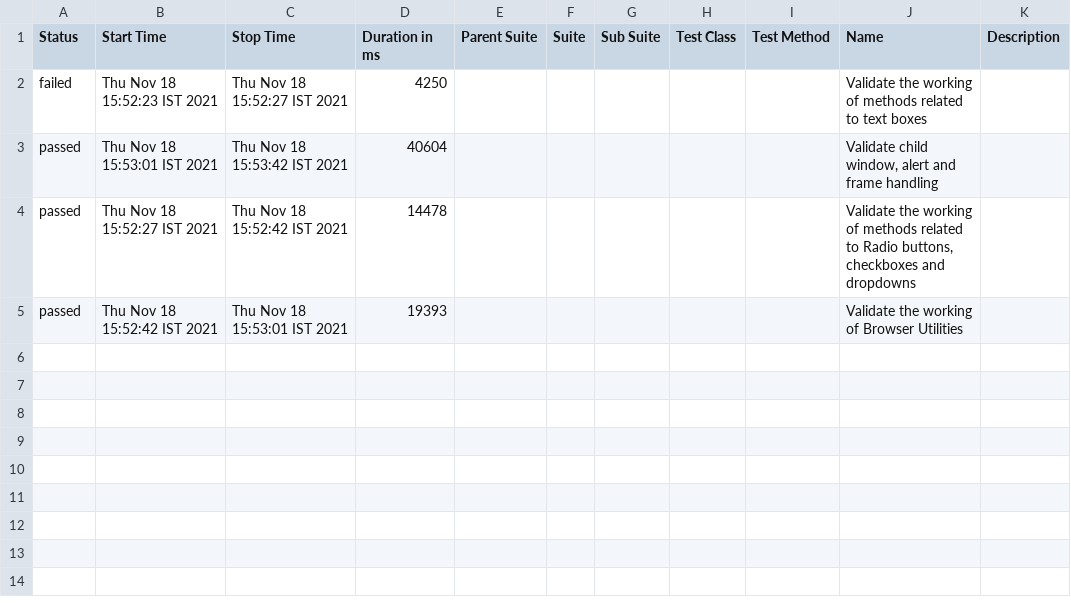
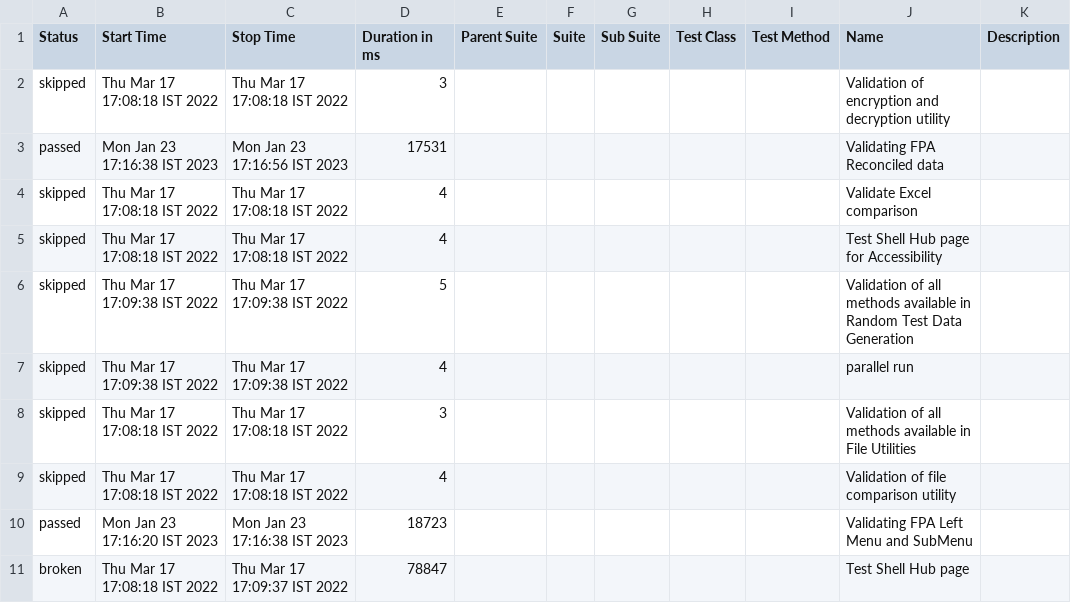
Before and after one commit to nsingh1112/FPAAutomation, a CSV file: Shell_FE_Behave_Tests/TestResults/Reports/data/suites.csv, drawn as a sheet.

```diff
--- a/Shell_FE_Behave_Tests/TestResults/Reports/data/suites.csv
+++ b/Shell_FE_Behave_Tests/TestResults/Reports/data/suites.csv
@@ -1,5 +1,11 @@
 "Status","Start Time","Stop Time","Duration in ms","Parent Suite","Suite","Sub Suite","Test Class","Test Method","Name","Description"
-"failed","Thu Nov 18 15:52:23 IST 2021","Thu Nov 18 15:52:27 IST 2021","4250","","","","","","Validate the working of methods related to text boxes",""
-"passed","Thu Nov 18 15:53:01 IST 2021","Thu Nov 18 15:53:42 IST 2021","40604","","","","","","Validate child window, alert and frame handling",""
-"passed","Thu Nov 18 15:52:27 IST 2021","Thu Nov 18 15:52:42 IST 2021","14478","","","","","","Validate the working of methods related to Radio buttons, checkboxes and dropdowns",""
-"passed","Thu Nov 18 15:52:42 IST 2021","Thu Nov 18 15:53:01 IST 2021","19393","","","","","","Validate the working of Browser Utilities",""
+"skipped","Thu Mar 17 17:08:18 IST 2022","Thu Mar 17 17:08:18 IST 2022","3","","","","","","Validation of encryption and decryption  utility",""
+"passed","Mon Jan 23 17:16:38 IST 2023","Mon Jan 23 17:16:56 IST 2023","17531","","","","","","Validating FPA Reconciled data",""
+"skipped","Thu Mar 17 17:08:18 IST 2022","Thu Mar 17 17:08:18 IST 2022","4","","","","","","Validate Excel comparison",""
+"skipped","Thu Mar 17 17:08:18 IST 2022","Thu Mar 17 17:08:18 IST 2022","4","","","","","","Test Shell Hub page for Accessibility",""
+"skipped","Thu Mar 17 17:09:38 IST 2022","Thu Mar 17 17:09:38 IST 2022","5","","","","","","Validation of all methods available in Random Test Data Generation",""
+"skipped","Thu Mar 17 17:09:38 IST 2022","Thu Mar 17 17:09:38 IST 2022","4","","","","","","parallel run",""
+"skipped","Thu Mar 17 17:08:18 IST 2022","Thu Mar 17 17:08:18 IST 2022","3","","","","","","Validation of all methods available in File Utilities",""
+"skipped","Thu Mar 17 17:08:18 IST 2022","Thu Mar 17 17:08:18 IST 2022","4","","","","","","Validation of file comparison utility",""
+"passed","Mon Jan 23 17:16:20 IST 2023","Mon Jan 23 17:16:38 IST 2023","18723","","","","","","Validating FPA Left Menu and SubMenu",""
+"broken","Thu Mar 17 17:08:18 IST 2022","Thu Mar 17 17:09:37 IST 2022","78847","","","","","","Test Shell Hub page",""
```
Also changed, not shown: Shell_FE_Behave_Tests/TestResults/Reports/data/behaviors.csv, 45 other files.
